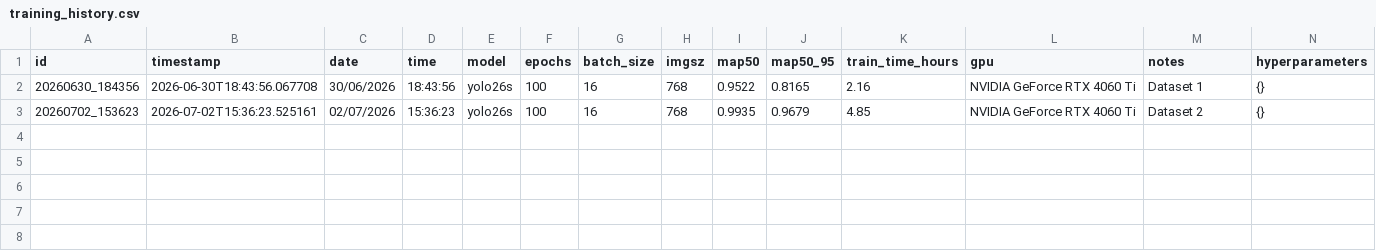
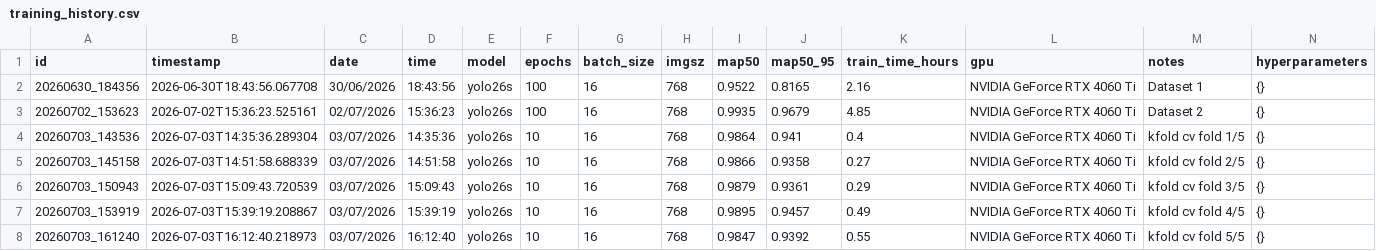
Before and after one commit to pedroazara/YOLOCraft, a CSV file: training_logs/training_history.csv, drawn as a sheet; only a part is shown; rows hold the shown columns only; the diff names each change by its address in the sheet, - before the commit and + after, or states it on an @@ line.

Commit message:
Adicionar relatorio de treinamento com metricas, matriz de confusao e resultados do k-fold

```diff
--- a/training_logs/training_history.csv
+++ b/training_logs/training_history.csv
+row 4: 20260703_143536 | 2026-07-03T14:35:36.289304 | 03/07/2026 | 14:35:36 | yolo26s | 10 | 16 | 768 | 0.9864 | 0.941 | 0.4 | NVIDIA GeForce RTX 4060 Ti | kfold cv fold 1/5 | {}
+row 5: 20260703_145158 | 2026-07-03T14:51:58.688339 | 03/07/2026 | 14:51:58 | yolo26s | 10 | 16 | 768 | 0.9866 | 0.9358 | 0.27 | NVIDIA GeForce RTX 4060 Ti | kfold cv fold 2/5 | {}
+row 6: 20260703_150943 | 2026-07-03T15:09:43.720539 | 03/07/2026 | 15:09:43 | yolo26s | 10 | 16 | 768 | 0.9879 | 0.9361 | 0.29 | NVIDIA GeForce RTX 4060 Ti | kfold cv fold 3/5 | {}
+row 7: 20260703_153919 | 2026-07-03T15:39:19.208867 | 03/07/2026 | 15:39:19 | yolo26s | 10 | 16 | 768 | 0.9895 | 0.9457 | 0.49 | NVIDIA GeForce RTX 4060 Ti | kfold cv fold 4/5 | {}
+row 8: 20260703_161240 | 2026-07-03T16:12:40.218973 | 03/07/2026 | 16:12:40 | yolo26s | 10 | 16 | 768 | 0.9847 | 0.9392 | 0.55 | NVIDIA GeForce RTX 4060 Ti | kfold cv fold 5/5 | {}
```
Also changed, not shown: 15 other files.
